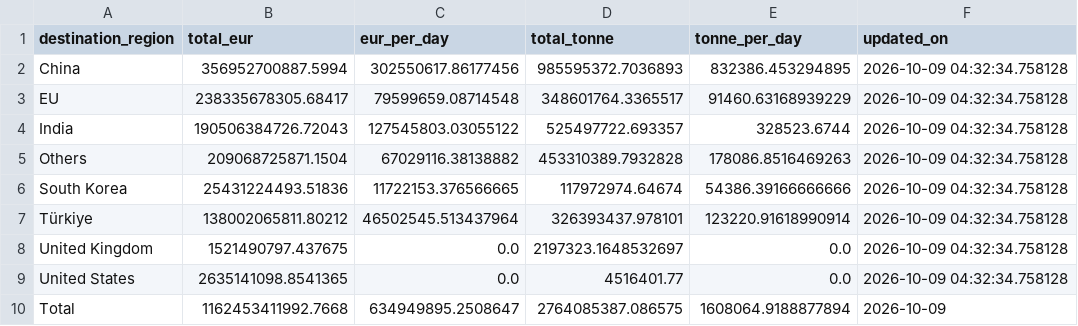
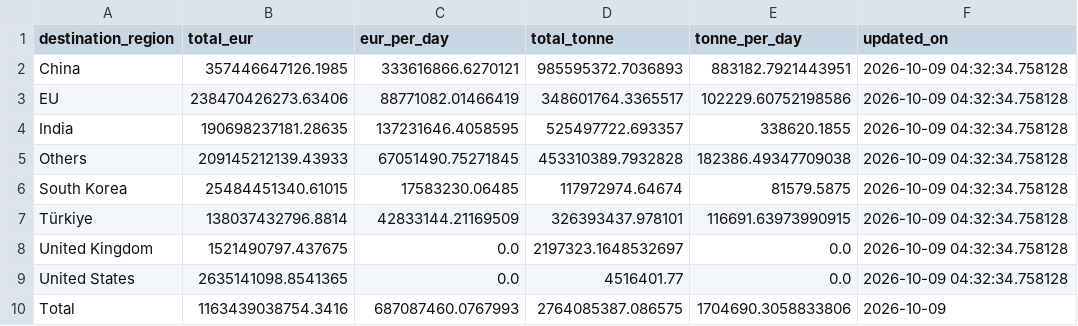
Before and after one commit to lorenzo-pasteris/Analisi-Russia-Ucraina, a CSV file: data/crea_counter.csv, drawn as a sheet.

```diff
--- a/data/crea_counter.csv
+++ b/data/crea_counter.csv
@@ -1,10 +1,10 @@
 destination_region,total_eur,eur_per_day,total_tonne,tonne_per_day,updated_on
-China,356952700887.5994,302550617.86177456,985595372.7036893,832386.453294895,2026-10-09 04:32:34.758128
-EU,238335678305.68417,79599659.08714548,348601764.3365517,91460.63168939229,2026-10-09 04:32:34.758128
-India,190506384726.72043,127545803.03055122,525497722.693357,328523.6744,2026-10-09 04:32:34.758128
-Others,209068725871.1504,67029116.38138882,453310389.7932828,178086.8516469263,2026-10-09 04:32:34.758128
-South Korea,25431224493.51836,11722153.376566665,117972974.64674,54386.39166666666,2026-10-09 04:32:34.758128
-Türkiye,138002065811.80212,46502545.513437964,326393437.978101,123220.91618990914,2026-10-09 04:32:34.758128
+China,357446647126.1985,333616866.6270121,985595372.7036893,883182.7921443951,2026-10-09 04:32:34.758128
+EU,238470426273.63406,88771082.01466419,348601764.3365517,102229.60752198586,2026-10-09 04:32:34.758128
+India,190698237181.28635,137231646.4058595,525497722.693357,338620.1855,2026-10-09 04:32:34.758128
+Others,209145212139.43933,67051490.75271845,453310389.7932828,182386.49347709038,2026-10-09 04:32:34.758128
+South Korea,25484451340.61015,17583230.06485,117972974.64674,81579.5875,2026-10-09 04:32:34.758128
+Türkiye,138037432796.8814,42833144.21169509,326393437.978101,116691.63973990915,2026-10-09 04:32:34.758128
 United Kingdom,1521490797.437675,0.0,2197323.1648532697,0.0,2026-10-09 04:32:34.758128
 United States,2635141098.8541365,0.0,4516401.77,0.0,2026-10-09 04:32:34.758128
-Total,1162453411992.7668,634949895.2508647,2764085387.086575,1608064.9188877894,2026-10-09
+Total,1163439038754.3416,687087460.0767993,2764085387.086575,1704690.3058833806,2026-10-09
```
Also changed, not shown: data/crea_ports_daily.csv.
